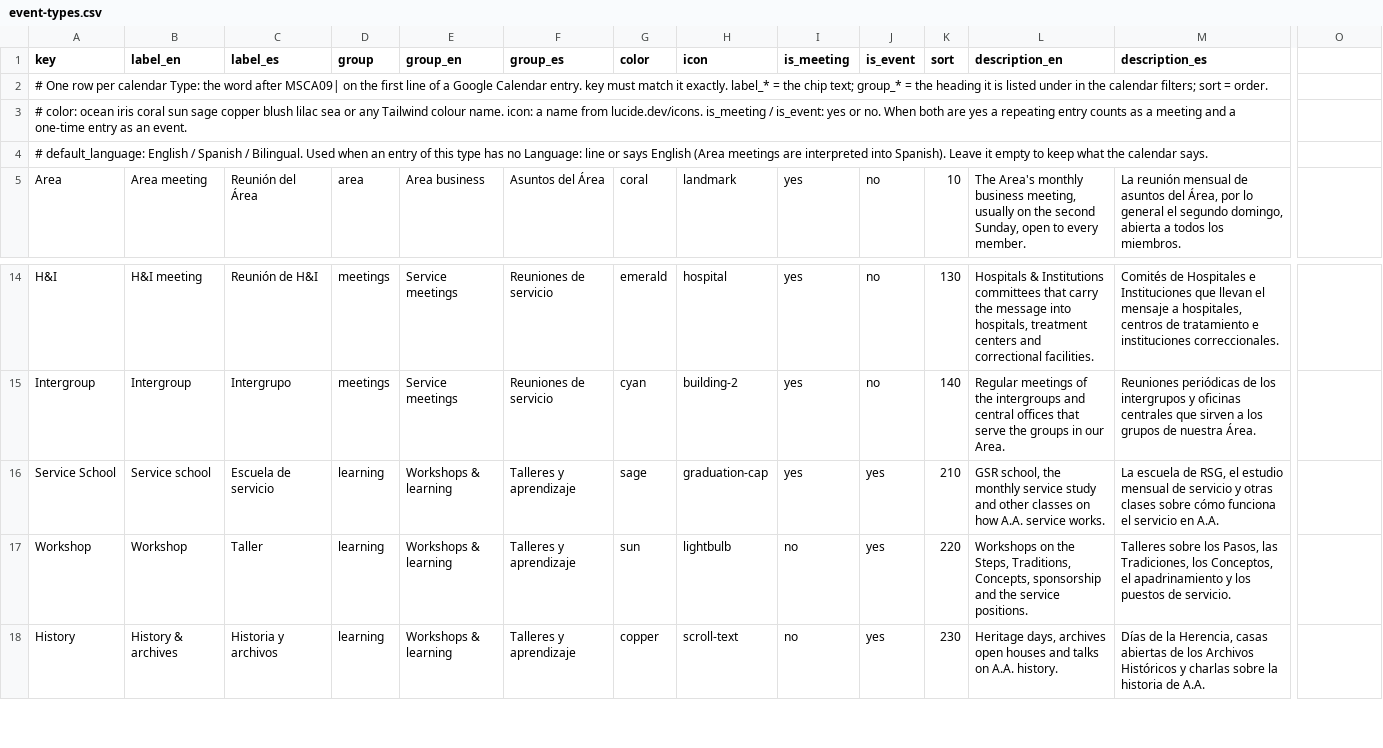
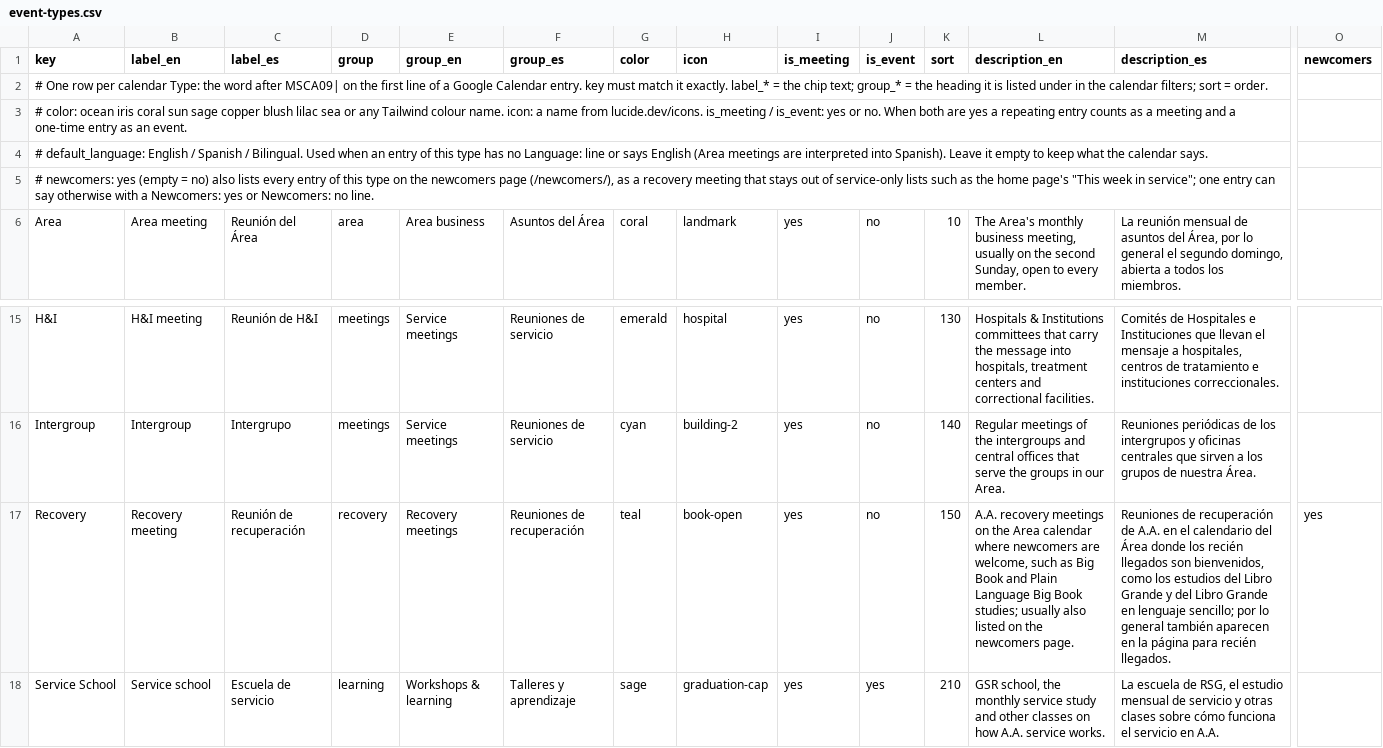
Before and after one commit to MKP715/MSCA09, a CSV file: data/event-types.csv, drawn as a sheet; only a part is shown, gaps mark what is left out; the shorter side is filled out with more unchanged rows; rows hold the shown columns only; the diff names each change by its address in the sheet, - before the commit and + after, or states it on an @@ line.

```diff
--- a/data/event-types.csv
+++ b/data/event-types.csv
-O1: (empty)
+O1: newcomers
+row 5: # newcomers: yes (empty = no) also lists every entry of this type on the newcomers page (/newcomers/), as a recovery meeting that stays out of service-only lists such as the home page's "This week in service"; one entry can say otherwise with a Newcomers: yes or Newcomers: no line.
+row 17: Recovery | Recovery meeting | Reunión de recuperación | recovery | Recovery meetings | Reuniones de recuperación | teal | book-open | yes | no | 150 | A.A. recovery meetings on the Area calendar where newcomers are welcome, such as Big Book and Plain Language Big Book studies; usually also listed on the newcomers page. | Reuniones de recuperación de A.A. en el calendario del Área donde los recién llegados son bienvenidos, como los estudios del Libro Grande y del Libro Grande en lenguaje sencillo; por lo general también aparecen en la página para recién llegados. | yes
```
Also changed, not shown: data/faq.csv, data/media-review.csv, 18 other files.
